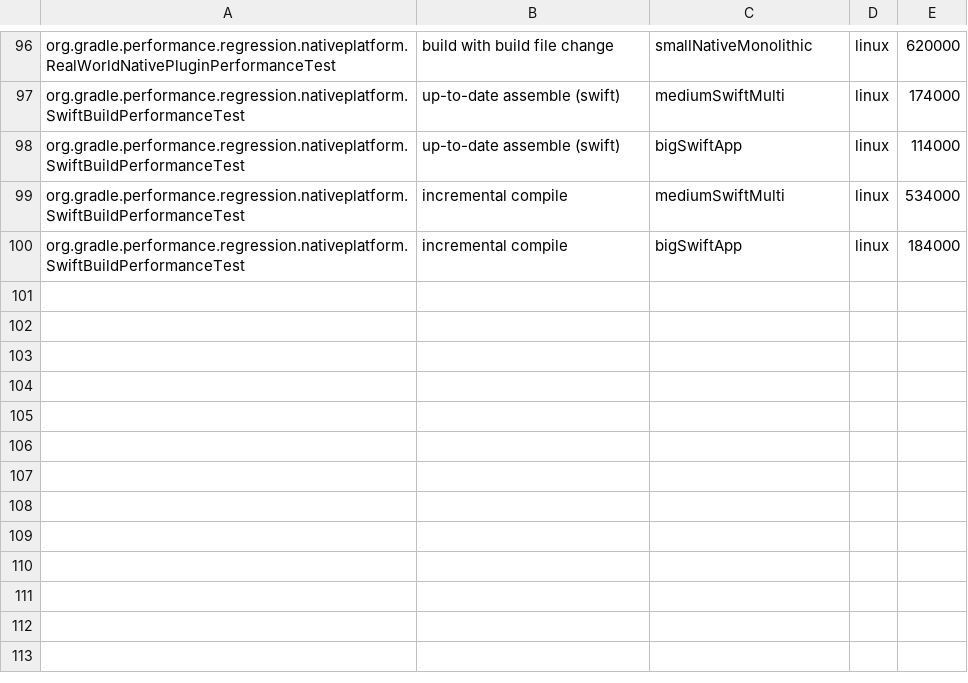
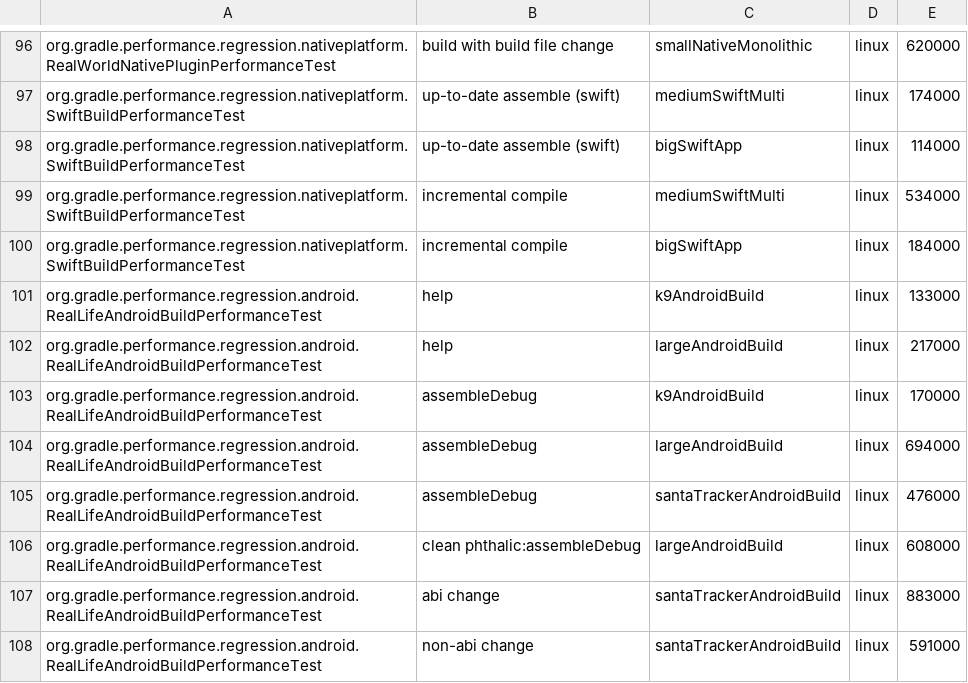
Before and after one commit to jdai8/gradle, a CSV file: .teamcity/performance-test-runtimes.csv, drawn as a sheet; only a part is shown, gaps mark what is left out.

Commit message:
Convert `RealLifeAndroidBuildPerformanceTest`

```diff
--- a/.teamcity/performance-test-runtimes.csv
+++ b/.teamcity/performance-test-runtimes.csv
@@ -100 +100,9 @@ org.gradle.performance.regression.nativeplatform.SwiftBuildPerformanceTest;incre
 org.gradle.performance.regression.nativeplatform.SwiftBuildPerformanceTest;incremental compile;bigSwiftApp;linux;184000
+org.gradle.performance.regression.android.RealLifeAndroidBuildPerformanceTest;help;k9AndroidBuild;linux;133000
+org.gradle.performance.regression.android.RealLifeAndroidBuildPerformanceTest;help;largeAndroidBuild;linux;217000
+org.gradle.performance.regression.android.RealLifeAndroidBuildPerformanceTest;assembleDebug;k9AndroidBuild;linux;170000
+org.gradle.performance.regression.android.RealLifeAndroidBuildPerformanceTest;assembleDebug;largeAndroidBuild;linux;694000
+org.gradle.performance.regression.android.RealLifeAndroidBuildPerformanceTest;assembleDebug;santaTrackerAndroidBuild;linux;476000
+org.gradle.performance.regression.android.RealLifeAndroidBuildPerformanceTest;clean phthalic:assembleDebug;largeAndroidBuild;linux;608000
+org.gradle.performance.regression.android.RealLifeAndroidBuildPerformanceTest;abi change;santaTrackerAndroidBuild;linux;883000
+org.gradle.performance.regression.android.RealLifeAndroidBuildPerformanceTest;non-abi change;santaTrackerAndroidBuild;linux;591000
```
Also changed, not shown: 4 other files.
